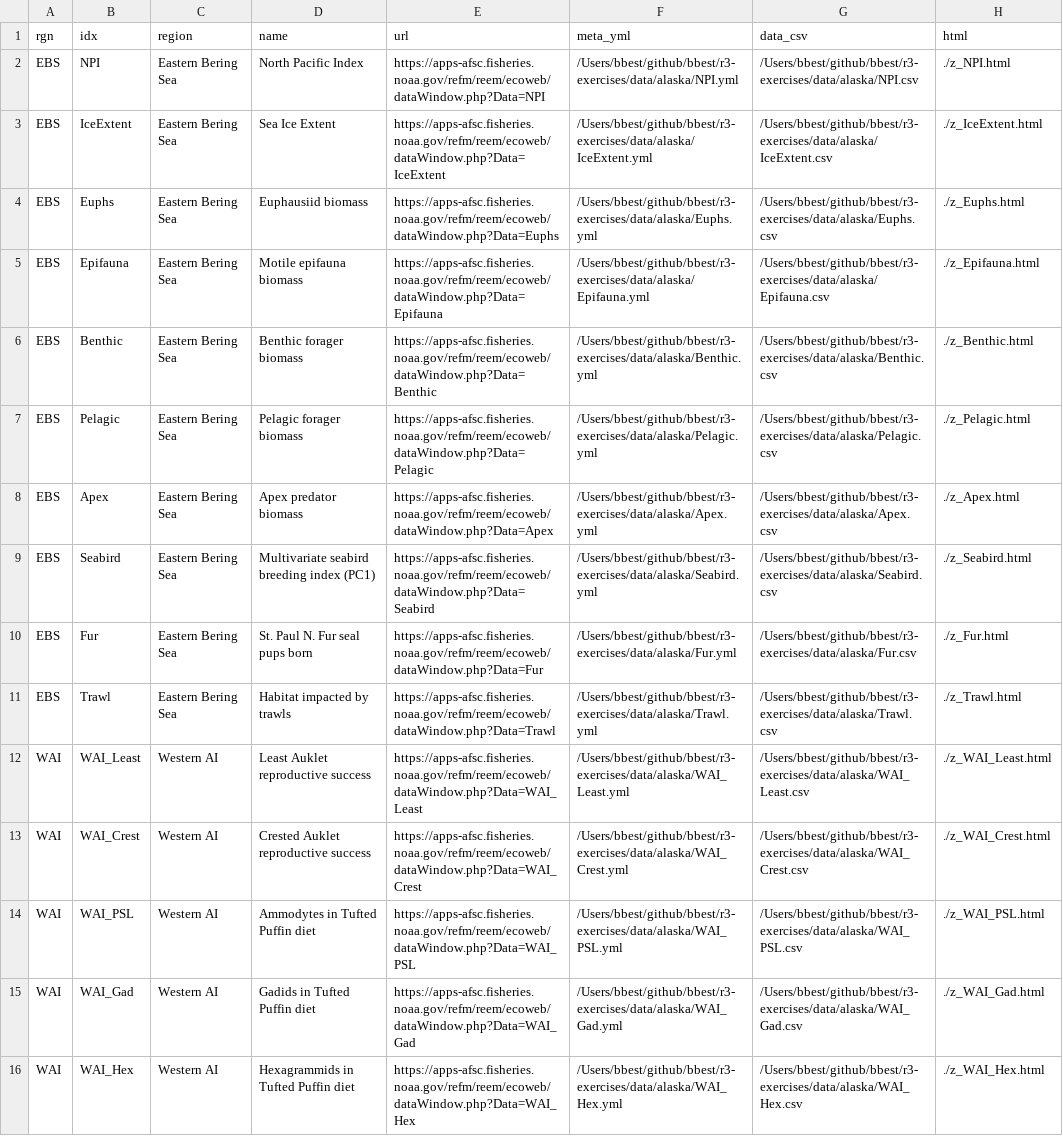
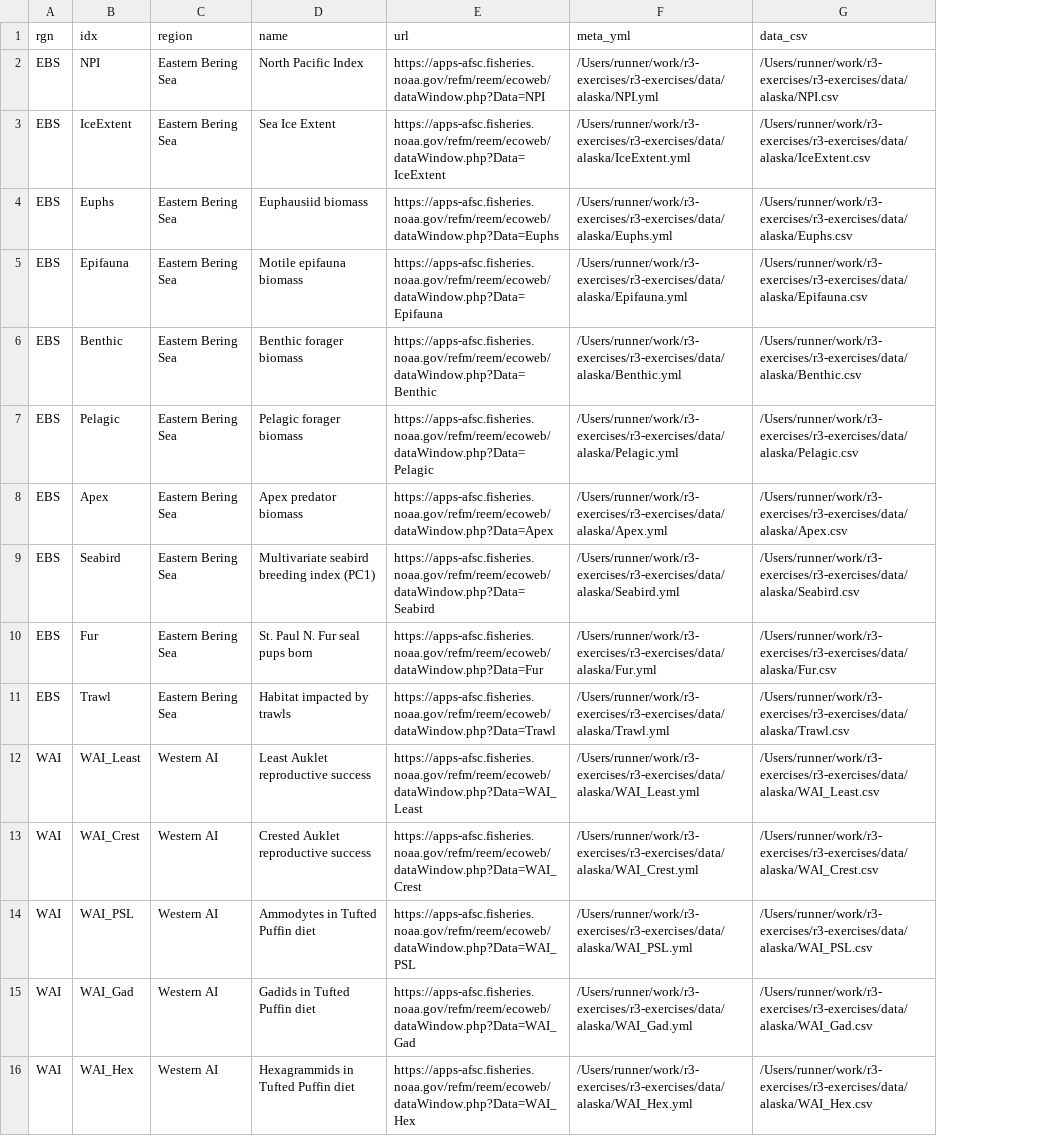
Before and after one commit to bbest/r3-exercises, a CSV file: data/alaska/_indicators.csv, drawn as a sheet; only a part is shown; the diff covers the shown part only; the diff names each change by its address in the sheet, - before the commit and + after, or states it on an @@ line.

Commit message:
∆'s from github.workflow render_report-website [skip render_report-website]

```diff
--- a/data/alaska/_indicators.csv
+++ b/data/alaska/_indicators.csv
-column H (html), rows 2-16: ./z_NPI.html | ./z_IceExtent.html | ./z_Euphs.html | ./z_Epifauna.html | ./z_Benthic.html | ./z_Pelagic.html | ./z_Apex.html | ./z_Seabird.html | ./z_Fur.html | ./z_Trawl.html | ./z_WAI_Least.html | ./z_WAI_Crest.html | ./z_WAI_PSL.html | ./z_WAI_Gad.html | ./z_WAI_Hex.html
-F2 (meta_yml): /Users/bbest/github/bbest/r3-exercises/data/alaska/NPI.yml
+F2 (meta_yml): /Users/runner/work/r3-exercises/r3-exercises/data/alaska/NPI.yml
-G2 (data_csv): /Users/bbest/github/bbest/r3-exercises/data/alaska/NPI.csv
+G2 (data_csv): /Users/runner/work/r3-exercises/r3-exercises/data/alaska/NPI.csv
-F3 (meta_yml): /Users/bbest/github/bbest/r3-exercises/data/alaska/IceExtent.yml
+F3 (meta_yml): /Users/runner/work/r3-exercises/r3-exercises/data/alaska/IceExtent.yml
-G3 (data_csv): /Users/bbest/github/bbest/r3-exercises/data/alaska/IceExtent.csv
+G3 (data_csv): /Users/runner/work/r3-exercises/r3-exercises/data/alaska/IceExtent.csv
-F4 (meta_yml): /Users/bbest/github/bbest/r3-exercises/data/alaska/Euphs.yml
+F4 (meta_yml): /Users/runner/work/r3-exercises/r3-exercises/data/alaska/Euphs.yml
-G4 (data_csv): /Users/bbest/github/bbest/r3-exercises/data/alaska/Euphs.csv
+G4 (data_csv): /Users/runner/work/r3-exercises/r3-exercises/data/alaska/Euphs.csv
-F5 (meta_yml): /Users/bbest/github/bbest/r3-exercises/data/alaska/Epifauna.yml
+F5 (meta_yml): /Users/runner/work/r3-exercises/r3-exercises/data/alaska/Epifauna.yml
-G5 (data_csv): /Users/bbest/github/bbest/r3-exercises/data/alaska/Epifauna.csv
+G5 (data_csv): /Users/runner/work/r3-exercises/r3-exercises/data/alaska/Epifauna.csv
-F6 (meta_yml): /Users/bbest/github/bbest/r3-exercises/data/alaska/Benthic.yml
+F6 (meta_yml): /Users/runner/work/r3-exercises/r3-exercises/data/alaska/Benthic.yml
-G6 (data_csv): /Users/bbest/github/bbest/r3-exercises/data/alaska/Benthic.csv
+G6 (data_csv): /Users/runner/work/r3-exercises/r3-exercises/data/alaska/Benthic.csv
-F7 (meta_yml): /Users/bbest/github/bbest/r3-exercises/data/alaska/Pelagic.yml
+F7 (meta_yml): /Users/runner/work/r3-exercises/r3-exercises/data/alaska/Pelagic.yml
-G7 (data_csv): /Users/bbest/github/bbest/r3-exercises/data/alaska/Pelagic.csv
+G7 (data_csv): /Users/runner/work/r3-exercises/r3-exercises/data/alaska/Pelagic.csv
-F8 (meta_yml): /Users/bbest/github/bbest/r3-exercises/data/alaska/Apex.yml
+F8 (meta_yml): /Users/runner/work/r3-exercises/r3-exercises/data/alaska/Apex.yml
-G8 (data_csv): /Users/bbest/github/bbest/r3-exercises/data/alaska/Apex.csv
+G8 (data_csv): /Users/runner/work/r3-exercises/r3-exercises/data/alaska/Apex.csv
-F9 (meta_yml): /Users/bbest/github/bbest/r3-exercises/data/alaska/Seabird.yml
+F9 (meta_yml): /Users/runner/work/r3-exercises/r3-exercises/data/alaska/Seabird.yml
-G9 (data_csv): /Users/bbest/github/bbest/r3-exercises/data/alaska/Seabird.csv
+G9 (data_csv): /Users/runner/work/r3-exercises/r3-exercises/data/alaska/Seabird.csv
-F10 (meta_yml): /Users/bbest/github/bbest/r3-exercises/data/alaska/Fur.yml
+F10 (meta_yml): /Users/runner/work/r3-exercises/r3-exercises/data/alaska/Fur.yml
-G10 (data_csv): /Users/bbest/github/bbest/r3-exercises/data/alaska/Fur.csv
+G10 (data_csv): /Users/runner/work/r3-exercises/r3-exercises/data/alaska/Fur.csv
-F11 (meta_yml): /Users/bbest/github/bbest/r3-exercises/data/alaska/Trawl.yml
+F11 (meta_yml): /Users/runner/work/r3-exercises/r3-exercises/data/alaska/Trawl.yml
-G11 (data_csv): /Users/bbest/github/bbest/r3-exercises/data/alaska/Trawl.csv
+G11 (data_csv): /Users/runner/work/r3-exercises/r3-exercises/data/alaska/Trawl.csv
-F12 (meta_yml): /Users/bbest/github/bbest/r3-exercises/data/alaska/WAI_Least.yml
+F12 (meta_yml): /Users/runner/work/r3-exercises/r3-exercises/data/alaska/WAI_Least.yml
-G12 (data_csv): /Users/bbest/github/bbest/r3-exercises/data/alaska/WAI_Least.csv
+G12 (data_csv): /Users/runner/work/r3-exercises/r3-exercises/data/alaska/WAI_Least.csv
-F13 (meta_yml): /Users/bbest/github/bbest/r3-exercises/data/alaska/WAI_Crest.yml
+F13 (meta_yml): /Users/runner/work/r3-exercises/r3-exercises/data/alaska/WAI_Crest.yml
-G13 (data_csv): /Users/bbest/github/bbest/r3-exercises/data/alaska/WAI_Crest.csv
+G13 (data_csv): /Users/runner/work/r3-exercises/r3-exercises/data/alaska/WAI_Crest.csv
-F14 (meta_yml): /Users/bbest/github/bbest/r3-exercises/data/alaska/WAI_PSL.yml
+F14 (meta_yml): /Users/runner/work/r3-exercises/r3-exercises/data/alaska/WAI_PSL.yml
-G14 (data_csv): /Users/bbest/github/bbest/r3-exercises/data/alaska/WAI_PSL.csv
+G14 (data_csv): /Users/runner/work/r3-exercises/r3-exercises/data/alaska/WAI_PSL.csv
-F15 (meta_yml): /Users/bbest/github/bbest/r3-exercises/data/alaska/WAI_Gad.yml
+F15 (meta_yml): /Users/runner/work/r3-exercises/r3-exercises/data/alaska/WAI_Gad.yml
-G15 (data_csv): /Users/bbest/github/bbest/r3-exercises/data/alaska/WAI_Gad.csv
+G15 (data_csv): /Users/runner/work/r3-exercises/r3-exercises/data/alaska/WAI_Gad.csv
-F16 (meta_yml): /Users/bbest/github/bbest/r3-exercises/data/alaska/WAI_Hex.yml
+F16 (meta_yml): /Users/runner/work/r3-exercises/r3-exercises/data/alaska/WAI_Hex.yml
-G16 (data_csv): /Users/bbest/github/bbest/r3-exercises/data/alaska/WAI_Hex.csv
+G16 (data_csv): /Users/runner/work/r3-exercises/r3-exercises/data/alaska/WAI_Hex.csv
```
Also changed, not shown: 78 edited cells elsewhere in this file, 55 other files.
